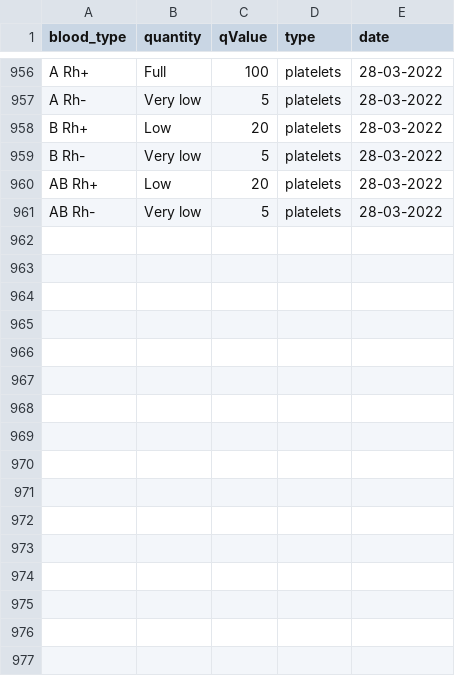
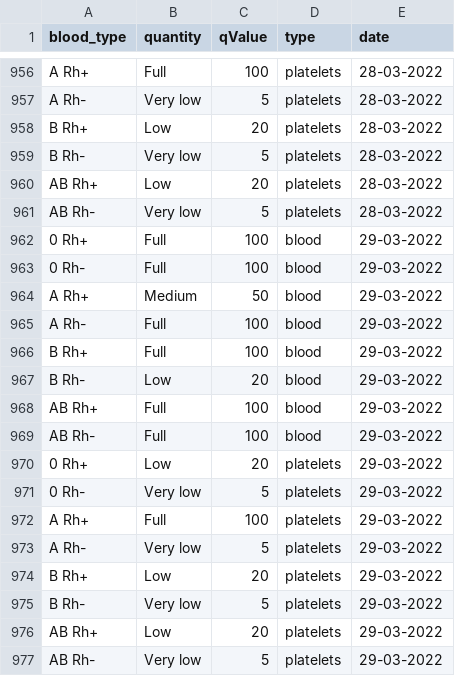
Before and after one commit to sjerzykiewicz/blood_donations_analysis, a CSV file: data/blood_donation_warsaw.csv, drawn as a sheet; only a part is shown, gaps mark what is left out; the diff names each change by its address in the sheet, - before the commit and + after, or states it on an @@ line.

Commit message:
Automated data update

```diff
--- a/data/blood_donation_warsaw.csv
+++ b/data/blood_donation_warsaw.csv
+row 962: 0 Rh+ | Full | 100 | blood | 29-03-2022
+row 963: 0 Rh- | Full | 100 | blood | 29-03-2022
+row 964: A Rh+ | Medium | 50 | blood | 29-03-2022
+row 965: A Rh- | Full | 100 | blood | 29-03-2022
+row 966: B Rh+ | Full | 100 | blood | 29-03-2022
+row 967: B Rh- | Low | 20 | blood | 29-03-2022
+row 968: AB Rh+ | Full | 100 | blood | 29-03-2022
+row 969: AB Rh- | Full | 100 | blood | 29-03-2022
+row 970: 0 Rh+ | Low | 20 | platelets | 29-03-2022
+row 971: 0 Rh- | Very low | 5 | platelets | 29-03-2022
+row 972: A Rh+ | Full | 100 | platelets | 29-03-2022
+row 973: A Rh- | Very low | 5 | platelets | 29-03-2022
+row 974: B Rh+ | Low | 20 | platelets | 29-03-2022
+row 975: B Rh- | Very low | 5 | platelets | 29-03-2022
+row 976: AB Rh+ | Low | 20 | platelets | 29-03-2022
+row 977: AB Rh- | Very low | 5 | platelets | 29-03-2022
```
Also changed, not shown: data/blood_donation_poznan.csv.
